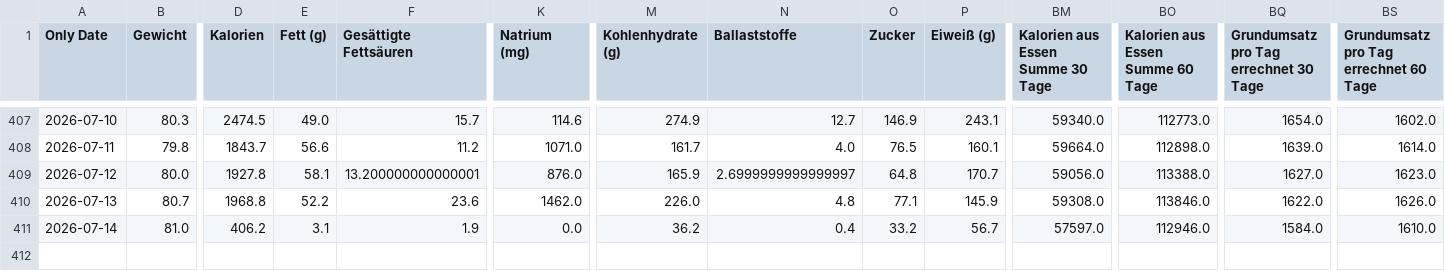
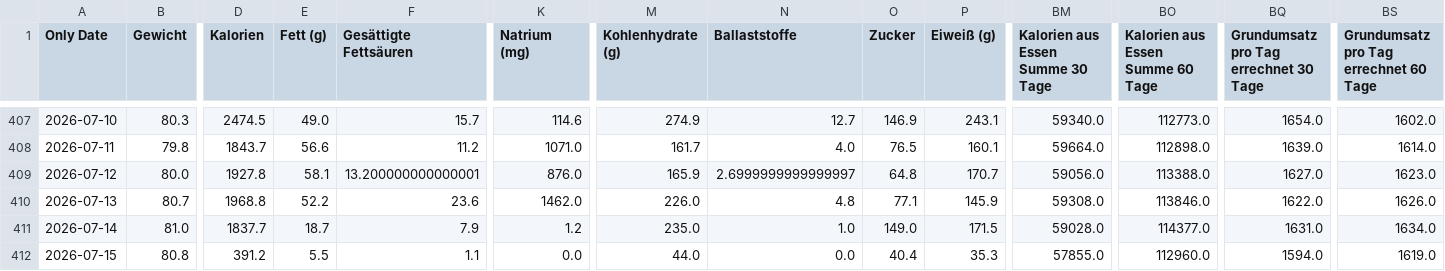
Before and after one commit to fitness-dashboard/fitness-dashboard, a CSV file: fitness_dashboard_data.csv, drawn as a sheet; only a part is shown, gaps mark what is left out; rows hold the shown columns only; the diff names each change by its address in the sheet, - before the commit and + after, or states it on an @@ line.

Commit message:
Automatisches Dashboard Update

```diff
--- a/fitness_dashboard_data.csv
+++ b/fitness_dashboard_data.csv
-D411 (Kalorien): 406.2
+D411 (Kalorien): 1837.7
-E411 (Fett (g)): 3.1
+E411 (Fett (g)): 18.7
-F411 (Gesättigte Fettsäuren): 1.9
+F411 (Gesättigte Fettsäuren): 7.9
-K411 (Natrium (mg)): 0.0
+K411 (Natrium (mg)): 1.2
-M411 (Kohlenhydrate (g)): 36.2
+M411 (Kohlenhydrate (g)): 235.0
-N411 (Ballaststoffe): 0.4
+N411 (Ballaststoffe): 1.0
-O411 (Zucker): 33.2
+O411 (Zucker): 149.0
-P411 (Eiweiß (g)): 56.7
+P411 (Eiweiß (g)): 171.5
-BM411 (Kalorien aus Essen Summe 30 Tage): 57597.0
+BM411 (Kalorien aus Essen Summe 30 Tage): 59028.0
-BO411 (Kalorien aus Essen Summe 60 Tage): 112946.0
+BO411 (Kalorien aus Essen Summe 60 Tage): 114377.0
-BQ411: 1584.0
+BQ411: 1631.0
-BS411: 1610.0
+BS411: 1634.0
+row 412: 2026-07-15 | 80.8 | 391.2 | 5.5 | 1.1 | 0.0 | 44.0 | 0.0 | 40.4 | 35.3 | 57855.0 | 112960.0 | 1594.0 | 1619.0
```
Also changed, not shown: 3 other files.
